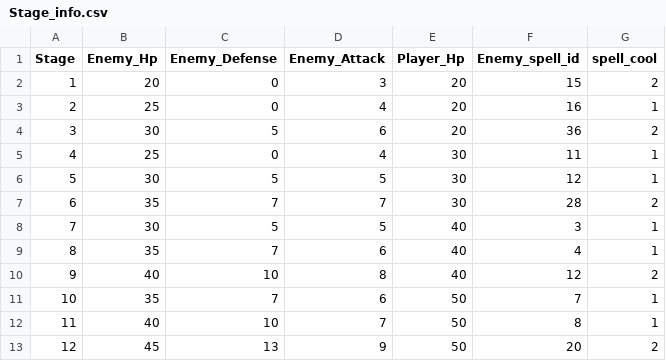
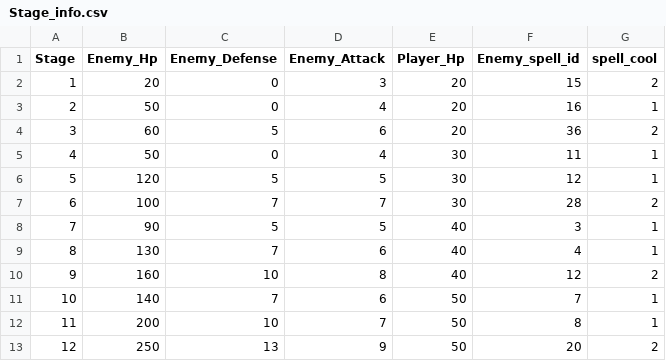
Before and after one commit to suhyuncc/Spelement, a CSV file: Assets/Data/Stage_info.csv, drawn as a sheet.

```diff
--- a/Assets/Data/Stage_info.csv
+++ b/Assets/Data/Stage_info.csv
@@ -2,12 +2,12 @@
 1,20,0,3,20,15,2
-2,25,0,4,20,16,1
-3,30,5,6,20,36,2
-4,25,0,4,30,11,1
-5,30,5,5,30,12,1
-6,35,7,7,30,28,2
-7,30,5,5,40,3,1
-8,35,7,6,40,4,1
-9,40,10,8,40,12,2
-10,35,7,6,50,7,1
-11,40,10,7,50,8,1
-12,45,13,9,50,20,2
+2,50,0,4,20,16,1
+3,60,5,6,20,36,2
+4,50,0,4,30,11,1
+5,120,5,5,30,12,1
+6,100,7,7,30,28,2
+7,90,5,5,40,3,1
+8,130,7,6,40,4,1
+9,160,10,8,40,12,2
+10,140,7,6,50,7,1
+11,200,10,7,50,8,1
+12,250,13,9,50,20,2
```
Also changed, not shown: 6 other files.
